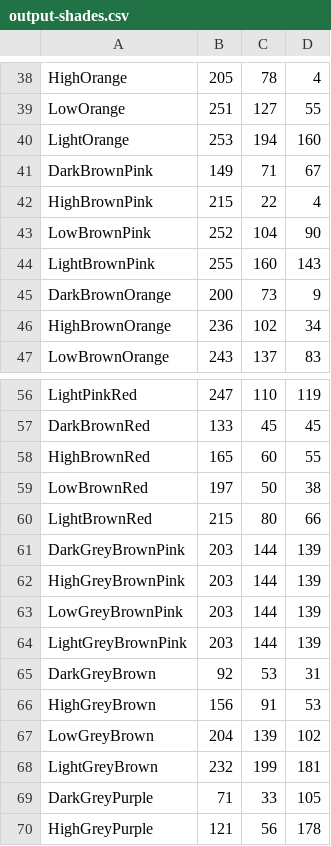
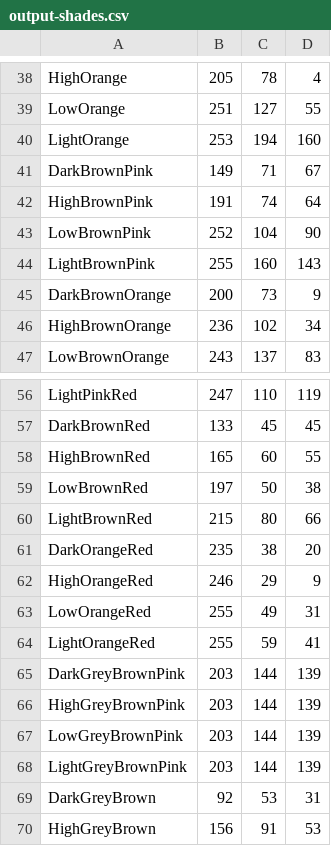
Before and after one commit to theunknowner/Thresholds, a CSV file: Thresholds/output-shades.csv, drawn as a sheet; only a part is shown, gaps mark what is left out; the shorter side is filled out with more unchanged rows.

Commit message:
8/4/14 - added OrangeRed shade-color, and changed HighBrownPink values

```diff
--- a/Thresholds/output-shades.csv
+++ b/Thresholds/output-shades.csv
@@ -41,3 +41,3 @@ LightOrange,253,194,160
 DarkBrownPink,149,71,67
-HighBrownPink,215,22,4
+HighBrownPink,191,74,64
 LowBrownPink,252,104,90
@@ -60,2 +60,6 @@ LowBrownRed,197,50,38
 LightBrownRed,215,80,66
+DarkOrangeRed,235,38,20
+HighOrangeRed,246,29,9
+LowOrangeRed,255,49,31
+LightOrangeRed,255,59,41
 DarkGreyBrownPink,203,144,139
```
